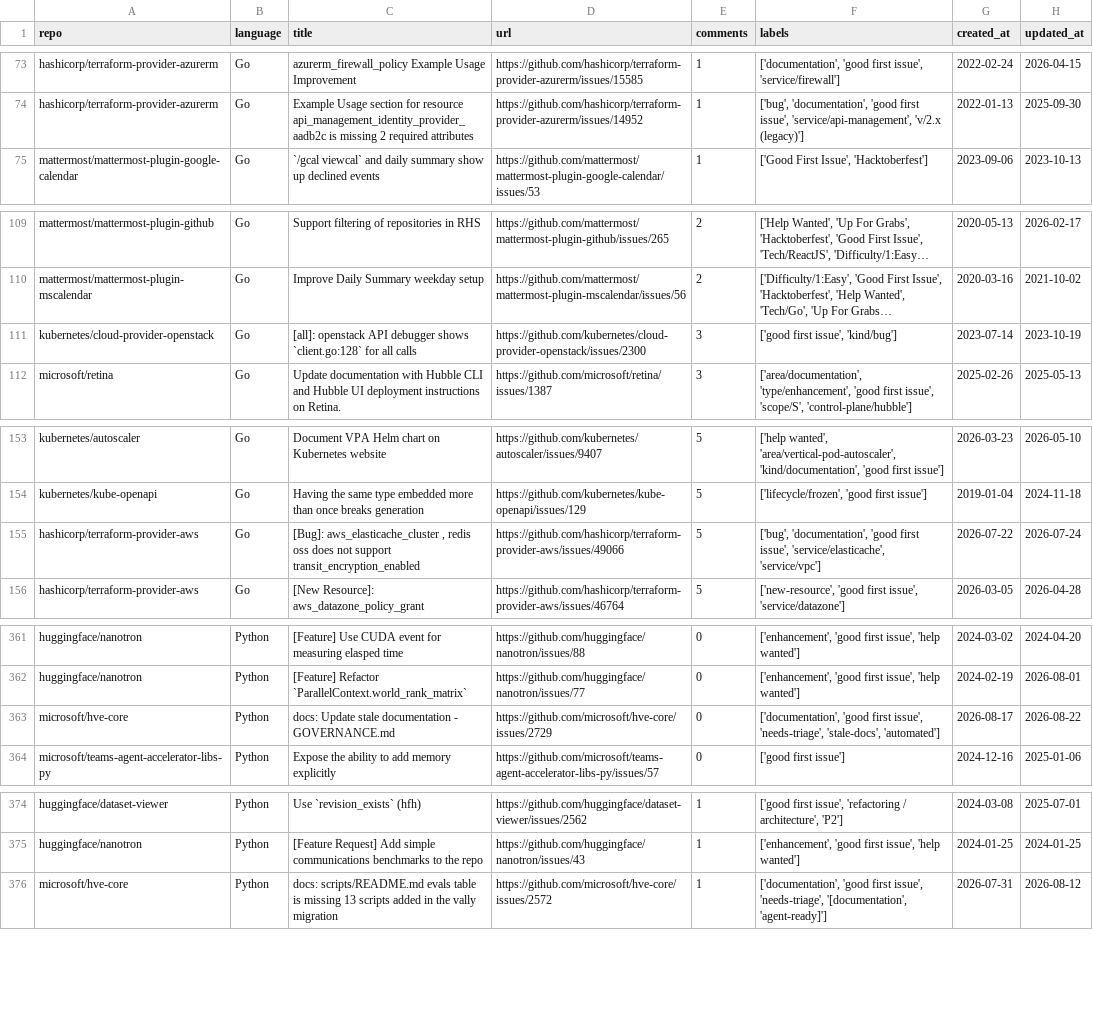
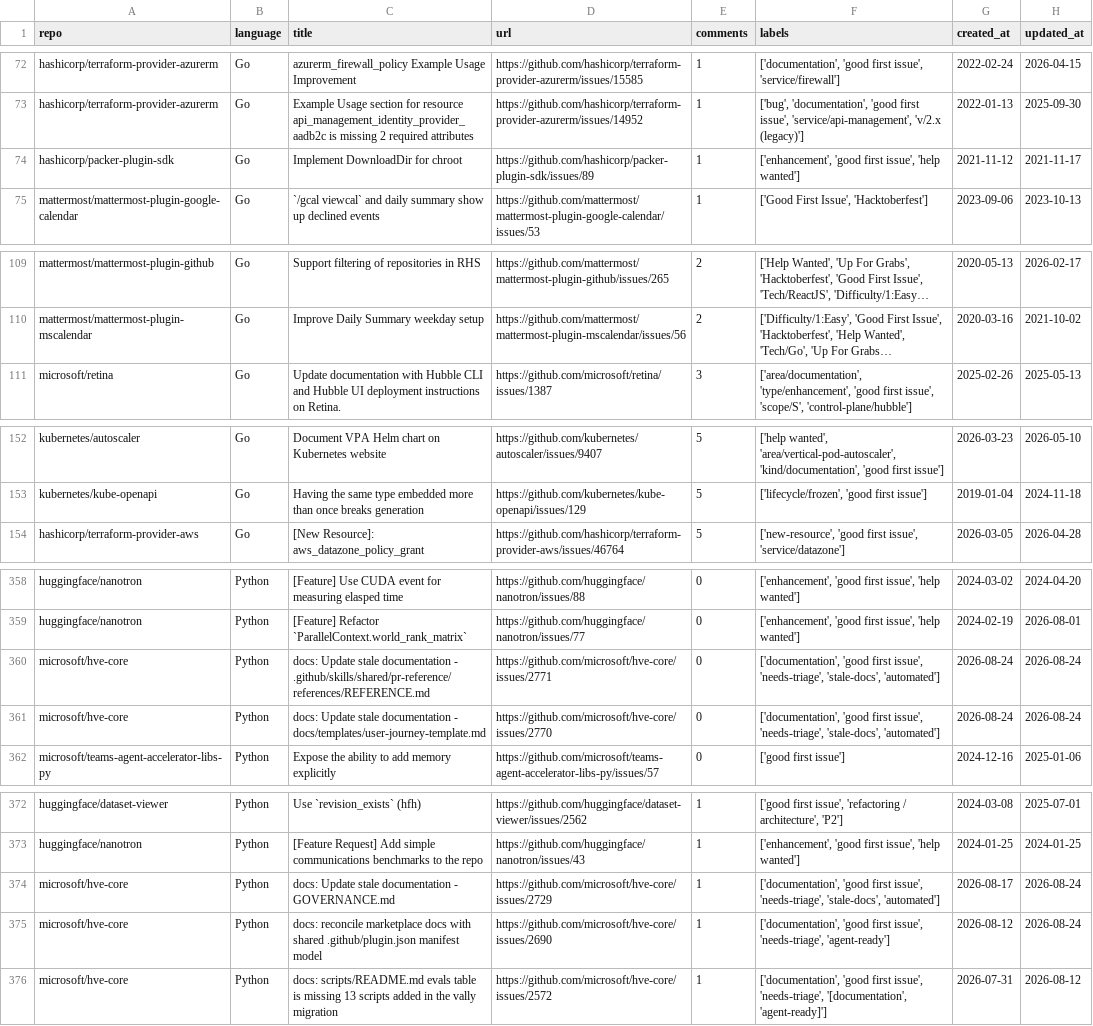
Before and after one commit to drkrillo/good-first-issues, a CSV file: good_first_issues.csv, drawn as a sheet; only a part is shown, gaps mark what is left out; long unchanged cells end in …; removed rows and columns are numbered as before the commit, all else as after; the diff covers the shown part only; the diff names each change by its address in the sheet, - before the commit and + after, or states it on an @@ line.

```diff
--- a/good_first_issues.csv
+++ b/good_first_issues.csv
+row 74: hashicorp/packer-plugin-sdk | Go | Implement DownloadDir for chroot | https://github.com/hashicorp/packer-plugin-sdk/issues/89 | 1 | ['enhancement', 'good first issue', 'help wanted'] | 2021-11-12 | 2021-11-17
-row 111: kubernetes/cloud-provider-openstack | Go | [all]: openstack API debugger shows `client.go:128` for all calls | https://github.com/kubernetes/cloud-provider-openstack/issues/2300 | 3 | ['good first issue', 'kind/bug'] | 2023-07-14 | 2023-10-19
-row 155: hashicorp/terraform-provider-aws | Go | [Bug]: aws_elasticache_cluster , redis oss does not support transit_encryption_enabled | https://github.com/hashicorp/terraform-provider-aws/issues/49066 | 5 | ['bug', 'documentation', 'good first issue', 'service/elasticache', 'service/vpc'] | 2026-07-22 | 2026-07-24
+row 360: microsoft/hve-core | Python | docs: Update stale documentation - .github/skills/shared/pr-reference/references/REFERENCE.md | https://github.com/microsoft/hve-core/issues/2771 | 0 | ['documentation', 'good first issue', 'needs-triage', 'stale-docs', 'automated'] | 2026-08-24 | 2026-08-24
-C361 (title): …documentation - GOVERNANCE.md
+C361 (title): …documentation - docs/templates/user-journey-template.md
-D361 (url): https://github.com/microsoft/hve-core/issues/2729
+D361 (url): https://github.com/microsoft/hve-core/issues/2770
-G361 (created_at): 2026-08-17
+G361 (created_at): 2026-08-24
-H361 (updated_at): 2026-08-22
+H361 (updated_at): 2026-08-24
+row 374: microsoft/hve-core | Python | docs: Update stale documentation - GOVERNANCE.md | https://github.com/microsoft/hve-core/issues/2729 | 1 | ['documentation', 'good first issue', 'needs-triage', 'stale-docs', 'automated'] | 2026-08-17 | 2026-08-24
+row 375: microsoft/hve-core | Python | docs: reconcile marketplace docs with shared .github/plugin.json manifest model | https://github.com/microsoft/hve-core/issues/2690 | 1 | ['documentation', 'good first issue', 'needs-triage', 'agent-ready'] | 2026-08-12 | 2026-08-24
```
Also changed, not shown: 6 added rows, 10 removed rows and 10 edited cells elsewhere in this file, 1 other file.
